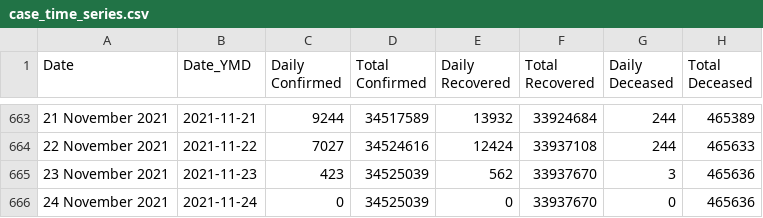
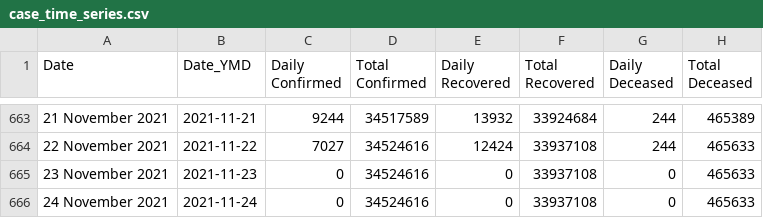
Before and after one commit to keshavashiya/covid19bharat_data, a CSV file: csv/latest/case_time_series.csv, drawn as a sheet; only a part is shown, gaps mark what is left out.

```diff
--- a/csv/latest/case_time_series.csv
+++ b/csv/latest/case_time_series.csv
@@ -664,3 +664,3 @@ Date,Date_YMD,Daily Confirmed,Total Confirmed,Daily Recovered,Total Recovered,Da
 22 November 2021,2021-11-22,7027,34524616,12424,33937108,244,465633
-23 November 2021,2021-11-23,423,34525039,562,33937670,3,465636
-24 November 2021,2021-11-24,0,34525039,0,33937670,0,465636
+23 November 2021,2021-11-23,0,34524616,0,33937108,0,465633
+24 November 2021,2021-11-24,0,34524616,0,33937108,0,465633
```
Also changed, not shown: csv/latest/district_wise.csv, csv/latest/state_wise.csv, 12 other files.
